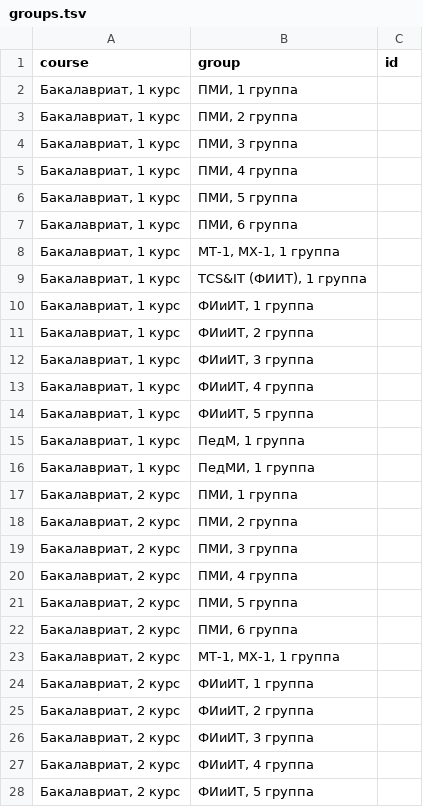
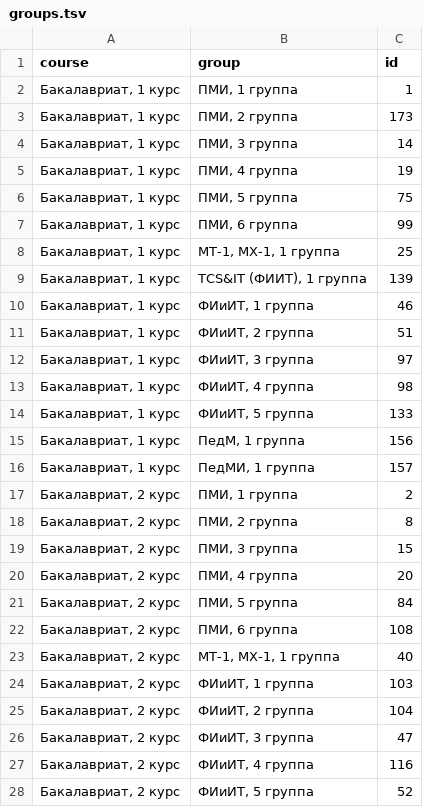
Before and after one commit to weplok/MehMatster, a TSV file: functions/files/groups.tsv, drawn as a sheet; only a part is shown; the diff covers the shown part only.

```diff
--- a/functions/files/groups.tsv
+++ b/functions/files/groups.tsv
@@ -1,28 +1,28 @@
 course	group	id
-Бакалавриат, 1 курс	ПМИ, 1 группа	
-Бакалавриат, 1 курс	ПМИ, 2 группа	
-Бакалавриат, 1 курс	ПМИ, 3 группа	
-Бакалавриат, 1 курс	ПМИ, 4 группа	
-Бакалавриат, 1 курс	ПМИ, 5 группа	
-Бакалавриат, 1 курс	ПМИ, 6 группа	
-Бакалавриат, 1 курс	МТ-1, МХ-1, 1 группа	
-Бакалавриат, 1 курс	TCS&IT (ФИИТ), 1 группа	
-Бакалавриат, 1 курс	ФИиИТ, 1 группа	
-Бакалавриат, 1 курс	ФИиИТ, 2 группа	
-Бакалавриат, 1 курс	ФИиИТ, 3 группа	
-Бакалавриат, 1 курс	ФИиИТ, 4 группа	
-Бакалавриат, 1 курс	ФИиИТ, 5 группа	
-Бакалавриат, 1 курс	ПедМ, 1 группа	
-Бакалавриат, 1 курс	ПедМИ, 1 группа	
-Бакалавриат, 2 курс	ПМИ, 1 группа	
-Бакалавриат, 2 курс	ПМИ, 2 группа	
-Бакалавриат, 2 курс	ПМИ, 3 группа	
-Бакалавриат, 2 курс	ПМИ, 4 группа	
-Бакалавриат, 2 курс	ПМИ, 5 группа	
-Бакалавриат, 2 курс	ПМИ, 6 группа	
-Бакалавриат, 2 курс	МТ-1, МХ-1, 1 группа	
-Бакалавриат, 2 курс	ФИиИТ, 1 группа	
-Бакалавриат, 2 курс	ФИиИТ, 2 группа	
-Бакалавриат, 2 курс	ФИиИТ, 3 группа	
-Бакалавриат, 2 курс	ФИиИТ, 4 группа	
-Бакалавриат, 2 курс	ФИиИТ, 5 группа	
+Бакалавриат, 1 курс	ПМИ, 1 группа	1
+Бакалавриат, 1 курс	ПМИ, 2 группа	173
+Бакалавриат, 1 курс	ПМИ, 3 группа	14
+Бакалавриат, 1 курс	ПМИ, 4 группа	19
+Бакалавриат, 1 курс	ПМИ, 5 группа	75
+Бакалавриат, 1 курс	ПМИ, 6 группа	99
+Бакалавриат, 1 курс	МТ-1, МХ-1, 1 группа	25
+Бакалавриат, 1 курс	TCS&IT (ФИИТ), 1 группа	139
+Бакалавриат, 1 курс	ФИиИТ, 1 группа	46
+Бакалавриат, 1 курс	ФИиИТ, 2 группа	51
+Бакалавриат, 1 курс	ФИиИТ, 3 группа	97
+Бакалавриат, 1 курс	ФИиИТ, 4 группа	98
+Бакалавриат, 1 курс	ФИиИТ, 5 группа	133
+Бакалавриат, 1 курс	ПедМ, 1 группа	156
+Бакалавриат, 1 курс	ПедМИ, 1 группа	157
+Бакалавриат, 2 курс	ПМИ, 1 группа	2
+Бакалавриат, 2 курс	ПМИ, 2 группа	8
+Бакалавриат, 2 курс	ПМИ, 3 группа	15
+Бакалавриат, 2 курс	ПМИ, 4 группа	20
+Бакалавриат, 2 курс	ПМИ, 5 группа	84
+Бакалавриат, 2 курс	ПМИ, 6 группа	108
+Бакалавриат, 2 курс	МТ-1, МХ-1, 1 группа	40
+Бакалавриат, 2 курс	ФИиИТ, 1 группа	103
+Бакалавриат, 2 курс	ФИиИТ, 2 группа	104
+Бакалавриат, 2 курс	ФИиИТ, 3 группа	47
+Бакалавриат, 2 курс	ФИиИТ, 4 группа	116
+Бакалавриат, 2 курс	ФИиИТ, 5 группа	52
```
Also changed, not shown: 59 edited cells elsewhere in this file, 1 other file.
